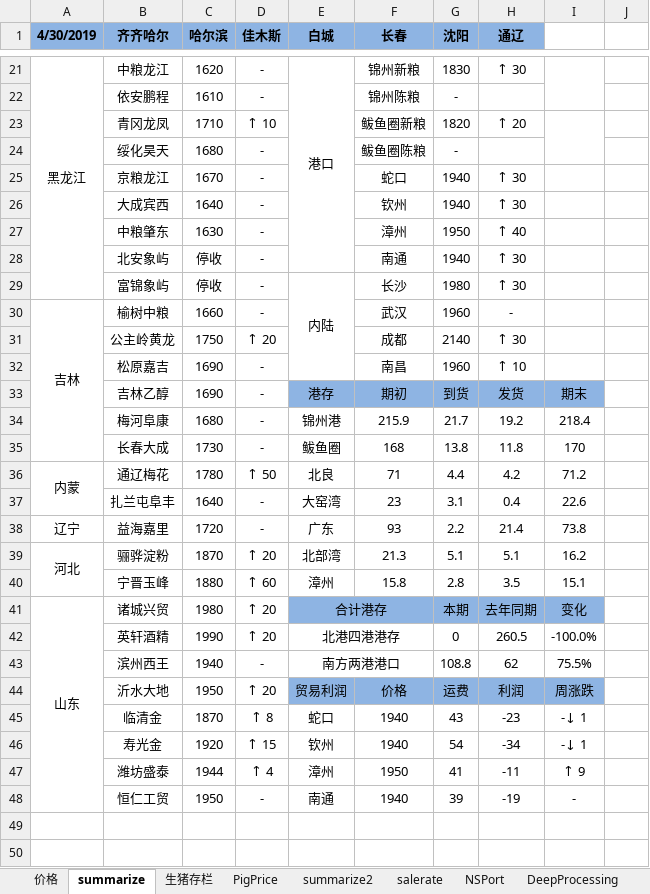
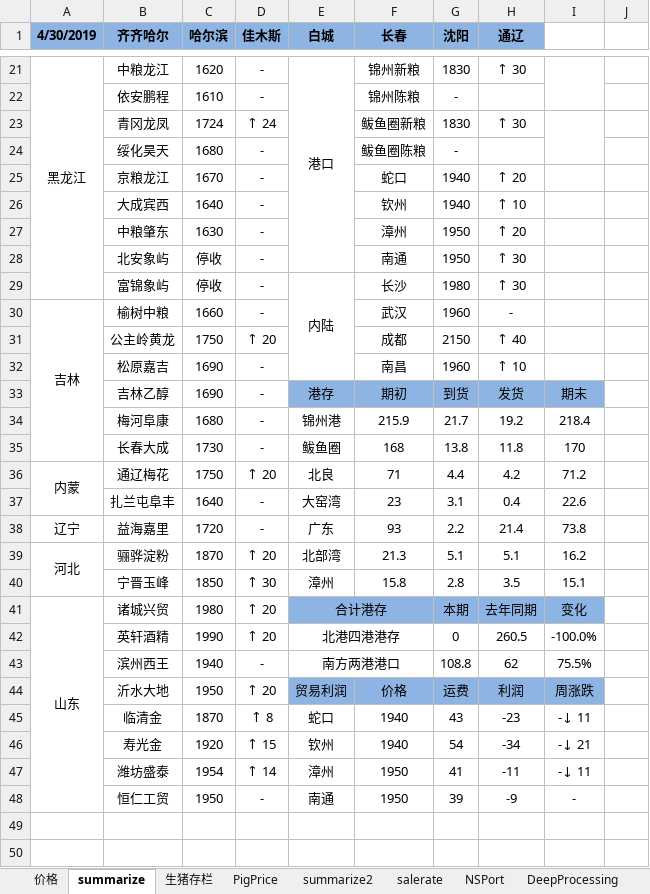
Before and after one commit to huqinghua109/fhzbWeb, an Excel workbook: report/CornData.xlsx, sheet summarize, drawn as a sheet; only a part is shown, gaps mark what is left out; values as stored, in another font and other column widths than the file's, no borders; charts and pictures not drawn; the diff covers the shown part only; the diff names each change by its address in the sheet, - before the commit and + after, or states it on an @@ line.

```diff
--- a/report/CornData.xlsx (sheet summarize)
+++ b/report/CornData.xlsx (sheet summarize)
-C23 (哈尔滨): 1710
+C23 (哈尔滨): 1724
-D23 (佳木斯): ↑ 10
+D23 (佳木斯): ↑ 24
-G23 (沈阳): 1820
+G23 (沈阳): 1830
-H23 (通辽): ↑ 20
+H23 (通辽): ↑ 30
-H25 (通辽): ↑ 30
+H25 (通辽): ↑ 20
-H26 (通辽): ↑ 30
+H26 (通辽): ↑ 10
-H27 (通辽): ↑ 40
+H27 (通辽): ↑ 20
-G28 (沈阳): 1940
+G28 (沈阳): 1950
-G31 (沈阳): 2140
+G31 (沈阳): 2150
-H31 (通辽): ↑ 30
+H31 (通辽): ↑ 40
-C36 (哈尔滨): 1780
+C36 (哈尔滨): 1750
-D36 (佳木斯): ↑ 50
+D36 (佳木斯): ↑ 20
-C40 (哈尔滨): 1880
+C40 (哈尔滨): 1850
-D40 (佳木斯): ↑ 60
+D40 (佳木斯): ↑ 30
-I45: -↓ 1
+I45: -↓ 11
-I46: -↓ 1
+I46: -↓ 21
-C47 (哈尔滨): 1944
+C47 (哈尔滨): 1954
-D47 (佳木斯): ↑ 4
+D47 (佳木斯): ↑ 14
-I47: ↑ 9
+I47: -↓ 11
-F48 (长春): 1940
+F48 (长春): 1950
-H48 (通辽): -19
+H48 (通辽): -9
```
Also changed, not shown: 11 edited cells elsewhere in this sheet, sheet summarize2, sheet 价格, charts or pictures, report/cleandata_basis.xlsx, 2 other files.
